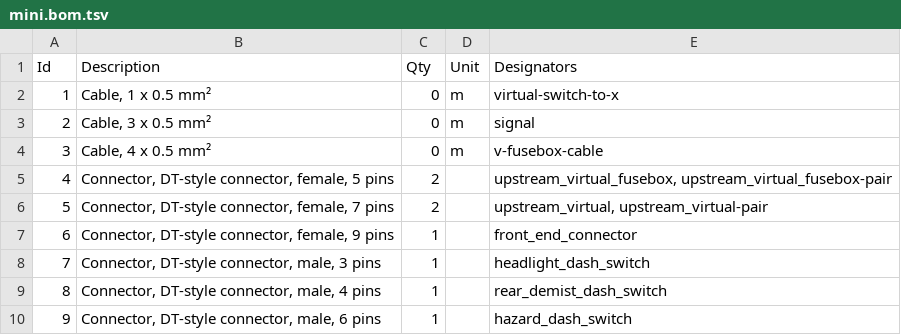
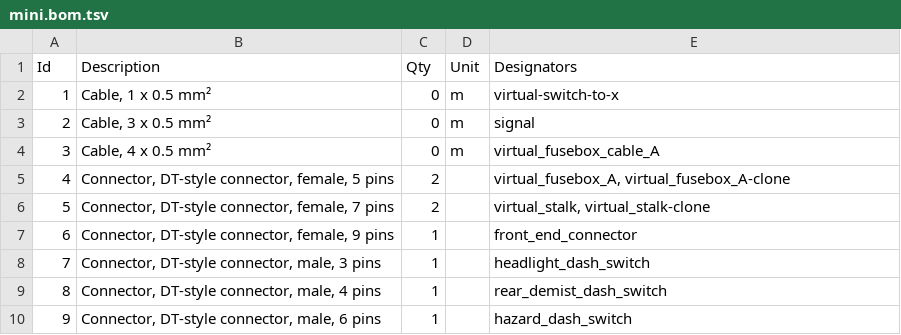
Before and after one commit to thetoolman/wiring-mini, a TSV file: mini.bom.tsv, drawn as a sheet; only a part is shown.

```diff
--- a/mini.bom.tsv
+++ b/mini.bom.tsv
@@ -3,5 +3,5 @@ Id	Description	Qty	Unit	Designators
 2	Cable, 3 x 0.5 mm²	0	m	signal
-3	Cable, 4 x 0.5 mm²	0	m	v-fusebox-cable
-4	Connector, DT-style connector, female, 5 pins	2		upstream_virtual_fusebox, upstream_virtual_fusebox-pair
-5	Connector, DT-style connector, female, 7 pins	2		upstream_virtual, upstream_virtual-pair
+3	Cable, 4 x 0.5 mm²	0	m	virtual_fusebox_cable_A
+4	Connector, DT-style connector, female, 5 pins	2		virtual_fusebox_A, virtual_fusebox_A-clone
+5	Connector, DT-style connector, female, 7 pins	2		virtual_stalk, virtual_stalk-clone
 6	Connector, DT-style connector, female, 9 pins	1		front_end_connector
```
Also changed, not shown: 4 other files.
